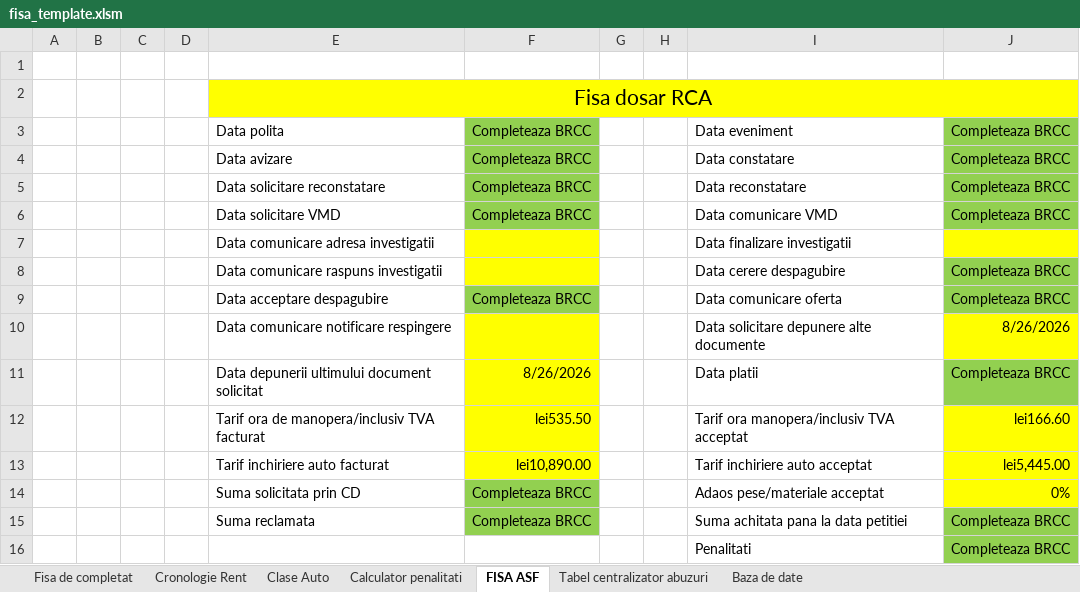
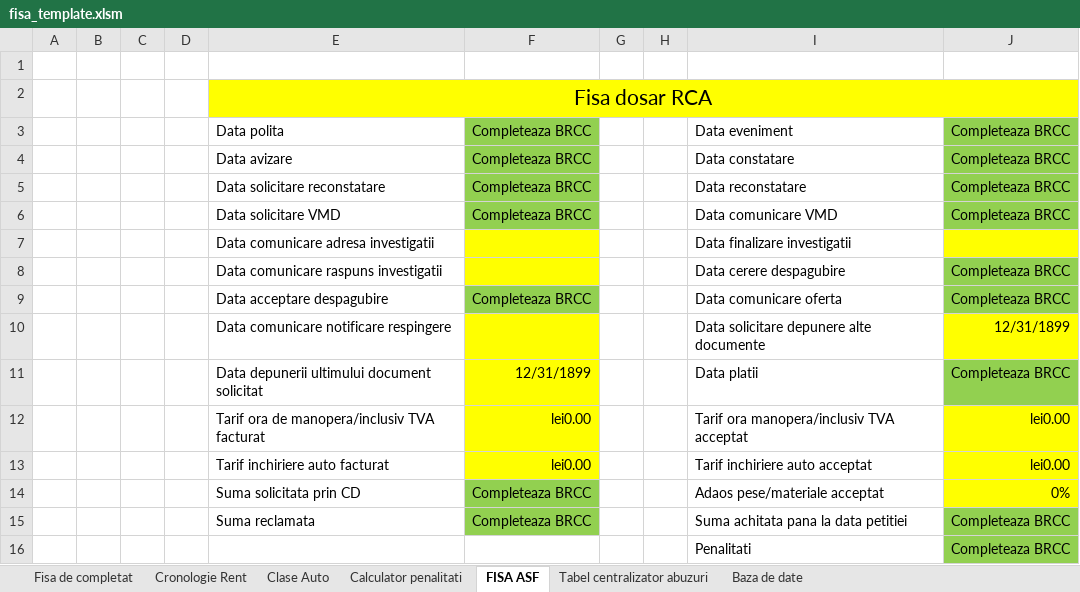
Before and after one commit to adrianianghel-max/CalculAutoRentAgent, an Excel workbook: app/fisa_template.xlsm, sheet FISA ASF, drawn as a sheet; values as stored, in another font and other column widths than the file's, no borders; the diff names each change by its address in the sheet, - before the commit and + after, or states it on an @@ line.

```diff
--- a/app/fisa_template.xlsm (sheet FISA ASF)
+++ b/app/fisa_template.xlsm (sheet FISA ASF)
-J10: 8/26/2026
+J10: 12/31/1899
-F11: 8/26/2026
+F11: 12/31/1899
-F12: lei535.50
+F12: lei0.00
-J12: lei166.60
+J12: lei0.00
-F13: lei10,890.00
+F13: lei0.00
-J13: lei5,445.00
+J13: lei0.00
```
Also changed, not shown: sheet Fisa de completat, sheet Baza de date, sheet Tabel centralizator abuzuri, sheet Calculator penalitati, 7 other files.
